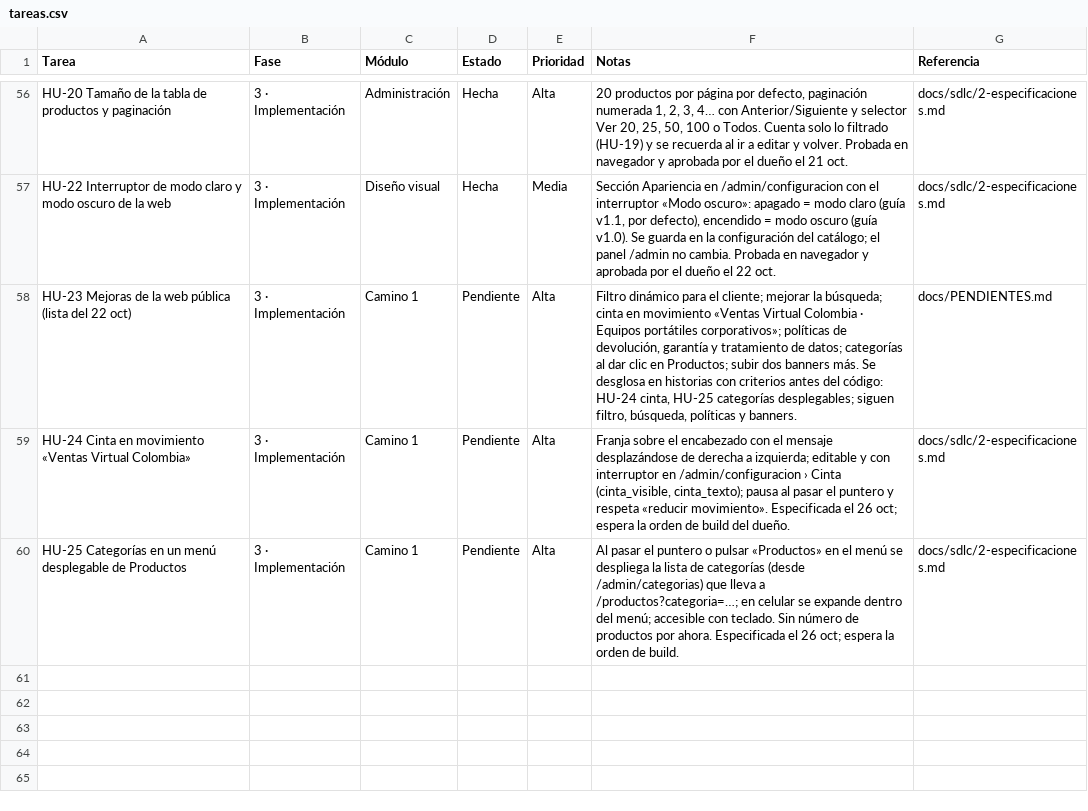
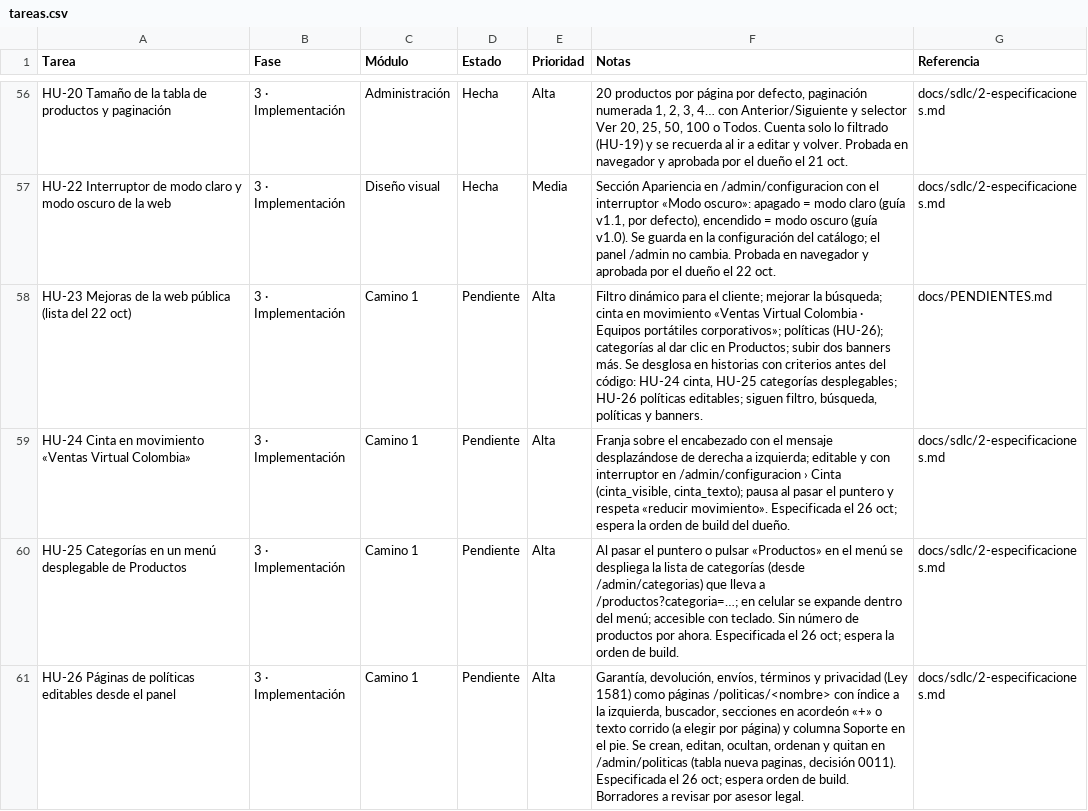
Before and after one commit to Appsheet-jm456/ventas-virtuales-web, a CSV file: docs/notion/tareas.csv, drawn as a sheet; only a part is shown, gaps mark what is left out.

```diff
--- a/docs/notion/tareas.csv
+++ b/docs/notion/tareas.csv
@@ -57,4 +57,5 @@ HU-20 Tamaño de la tabla de productos y paginación,3 · Implementación,Admini
 HU-22 Interruptor de modo claro y modo oscuro de la web,3 · Implementación,Diseño visual,Hecha,Media,"Sección Apariencia en /admin/configuracion con el interruptor «Modo oscuro»: apagado = modo claro (guía v1.1, por defecto), encendido = modo oscuro (guía v1.0). Se guarda en la configuración del catálogo; el panel /admin no cambia. Probada en navegador y aprobada por el dueño el 22 oct.",docs/sdlc/2-especificaciones.md
-HU-23 Mejoras de la web pública (lista del 22 oct),3 · Implementación,Camino 1,Pendiente,Alta,"Filtro dinámico para el cliente; mejorar la búsqueda; cinta en movimiento «Ventas Virtual Colombia · Equipos portátiles corporativos»; políticas de devolución, garantía y tratamiento de datos; categorías al dar clic en Productos; subir dos banners más. Se desglosa en historias con criterios antes del código: HU-24 cinta, HU-25 categorías desplegables; siguen filtro, búsqueda, políticas y banners.",docs/PENDIENTES.md
+HU-23 Mejoras de la web pública (lista del 22 oct),3 · Implementación,Camino 1,Pendiente,Alta,"Filtro dinámico para el cliente; mejorar la búsqueda; cinta en movimiento «Ventas Virtual Colombia · Equipos portátiles corporativos»; políticas (HU-26); categorías al dar clic en Productos; subir dos banners más. Se desglosa en historias con criterios antes del código: HU-24 cinta, HU-25 categorías desplegables; HU-26 políticas editables; siguen filtro, búsqueda, políticas y banners.",docs/PENDIENTES.md
 HU-24 Cinta en movimiento «Ventas Virtual Colombia»,3 · Implementación,Camino 1,Pendiente,Alta,"Franja sobre el encabezado con el mensaje desplazándose de derecha a izquierda; editable y con interruptor en /admin/configuracion › Cinta (cinta_visible, cinta_texto); pausa al pasar el puntero y respeta «reducir movimiento». Especificada el 26 oct; espera la orden de build del dueño.",docs/sdlc/2-especificaciones.md
 HU-25 Categorías en un menú desplegable de Productos,3 · Implementación,Camino 1,Pendiente,Alta,Al pasar el puntero o pulsar «Productos» en el menú se despliega la lista de categorías (desde /admin/categorias) que lleva a /productos?categoria=…; en celular se expande dentro del menú; accesible con teclado. Sin número de productos por ahora. Especificada el 26 oct; espera la orden de build.,docs/sdlc/2-especificaciones.md
+HU-26 Páginas de políticas editables desde el panel,3 · Implementación,Camino 1,Pendiente,Alta,"Garantía, devolución, envíos, términos y privacidad (Ley 1581) como páginas /politicas/<nombre> con índice a la izquierda, buscador, secciones en acordeón «+» o texto corrido (a elegir por página) y columna Soporte en el pie. Se crean, editan, ocultan, ordenan y quitan en /admin/politicas (tabla nueva paginas, decisión 0011). Especificada el 26 oct; espera orden de build. Borradores a revisar por asesor legal.",docs/sdlc/2-especificaciones.md
```
Also changed, not shown: 1 other file.
